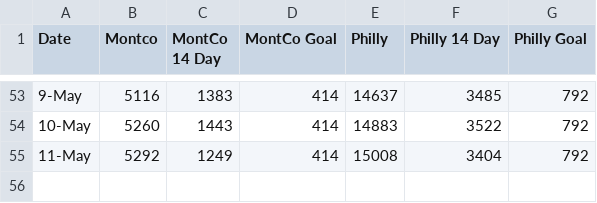
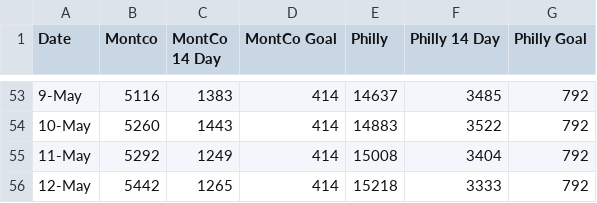
Before and after one commit to david-miron/covid-website, a CSV file: data/14_day_chart.csv, drawn as a sheet; only a part is shown, gaps mark what is left out.

```diff
--- a/data/14_day_chart.csv
+++ b/data/14_day_chart.csv
@@ -55 +55,2 @@
 11-May,5292,1249,414,15008,3404,792
+12-May,5442,1265,414,15218,3333,792
```
Also changed, not shown: data/general_tests_chart.csv, 1 other file.
